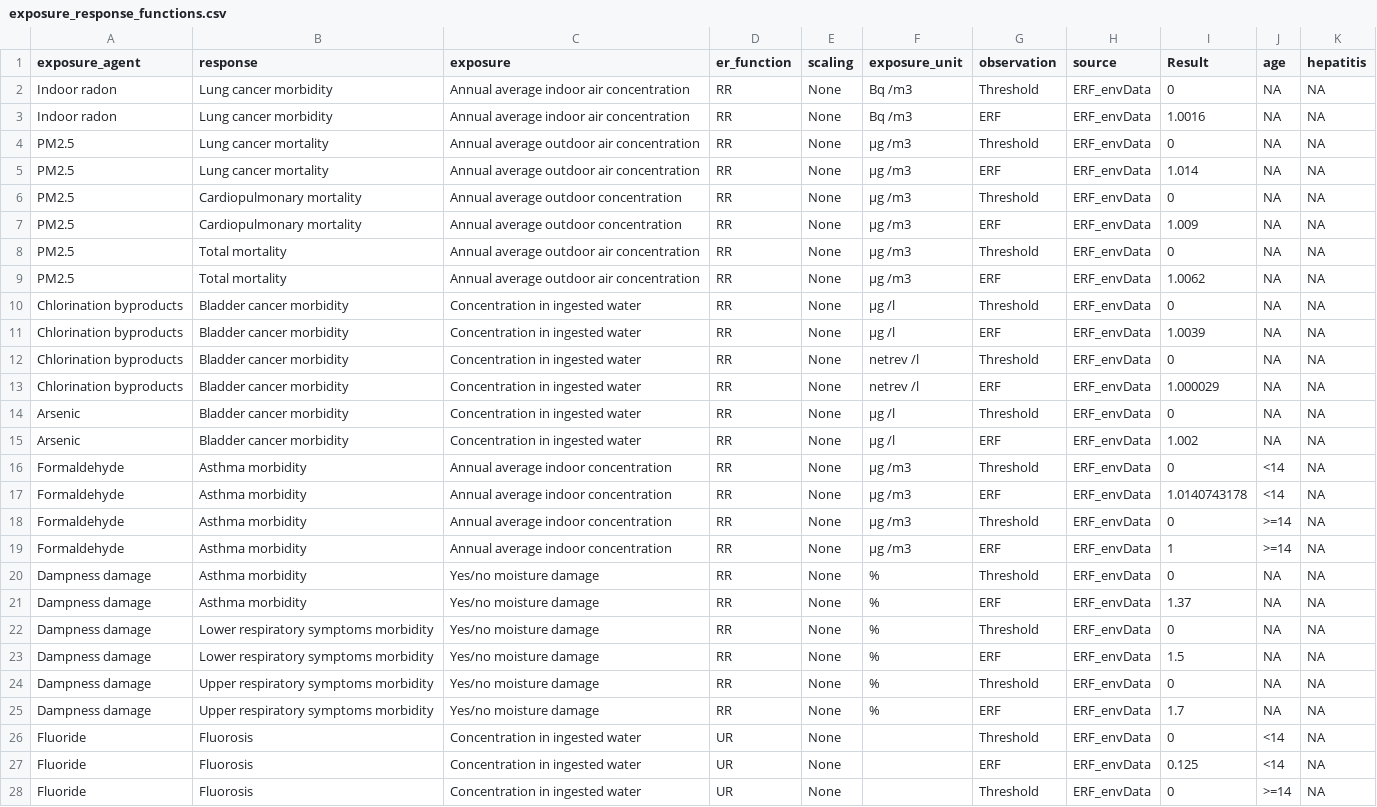
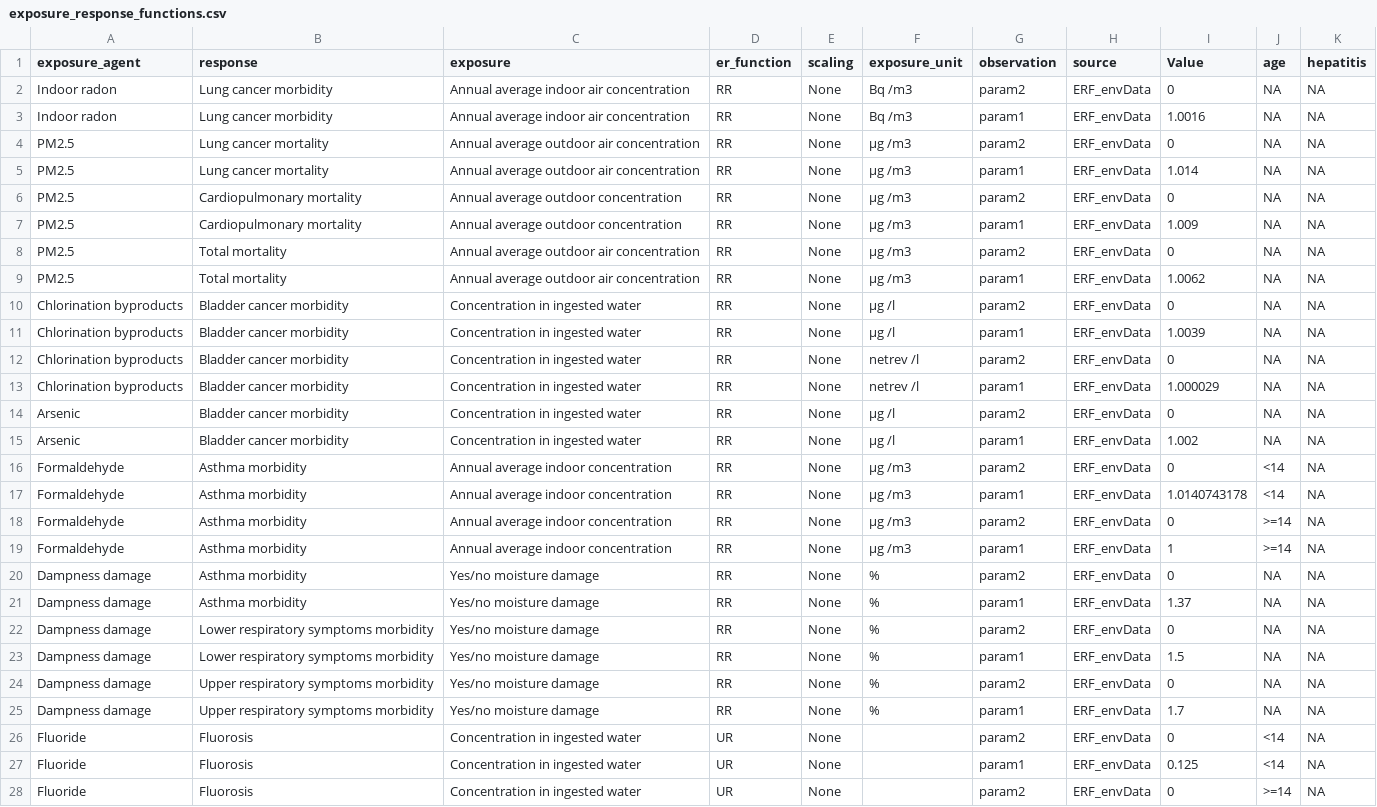
Before and after one commit to kausaltech/ghg-notebooks, a CSV file: exposure_response_functions.csv, drawn as a sheet; only a part is shown; the diff covers the shown part only; the diff names each change by its address in the sheet, - before the commit and + after, or states it on an @@ line.

```diff
--- a/exposure_response_functions.csv
+++ b/exposure_response_functions.csv
-I1: Result
+I1: Value
-G2 (observation): Threshold
+G2 (observation): param2
-G3 (observation): ERF
+G3 (observation): param1
-G4 (observation): Threshold
+G4 (observation): param2
-G5 (observation): ERF
+G5 (observation): param1
-G6 (observation): Threshold
+G6 (observation): param2
-G7 (observation): ERF
+G7 (observation): param1
-G8 (observation): Threshold
+G8 (observation): param2
-G9 (observation): ERF
+G9 (observation): param1
-G10 (observation): Threshold
+G10 (observation): param2
-G11 (observation): ERF
+G11 (observation): param1
-G12 (observation): Threshold
+G12 (observation): param2
-G13 (observation): ERF
+G13 (observation): param1
-G14 (observation): Threshold
+G14 (observation): param2
-G15 (observation): ERF
+G15 (observation): param1
-G16 (observation): Threshold
+G16 (observation): param2
-G17 (observation): ERF
+G17 (observation): param1
-G18 (observation): Threshold
+G18 (observation): param2
-G19 (observation): ERF
+G19 (observation): param1
-G20 (observation): Threshold
+G20 (observation): param2
-G21 (observation): ERF
+G21 (observation): param1
-G22 (observation): Threshold
+G22 (observation): param2
-G23 (observation): ERF
+G23 (observation): param1
-G24 (observation): Threshold
+G24 (observation): param2
-G25 (observation): ERF
+G25 (observation): param1
-G26 (observation): Threshold
+G26 (observation): param2
-G27 (observation): ERF
+G27 (observation): param1
-G28 (observation): Threshold
+G28 (observation): param2
```
Also changed, not shown: 101 edited cells elsewhere in this file, 1 other file.
